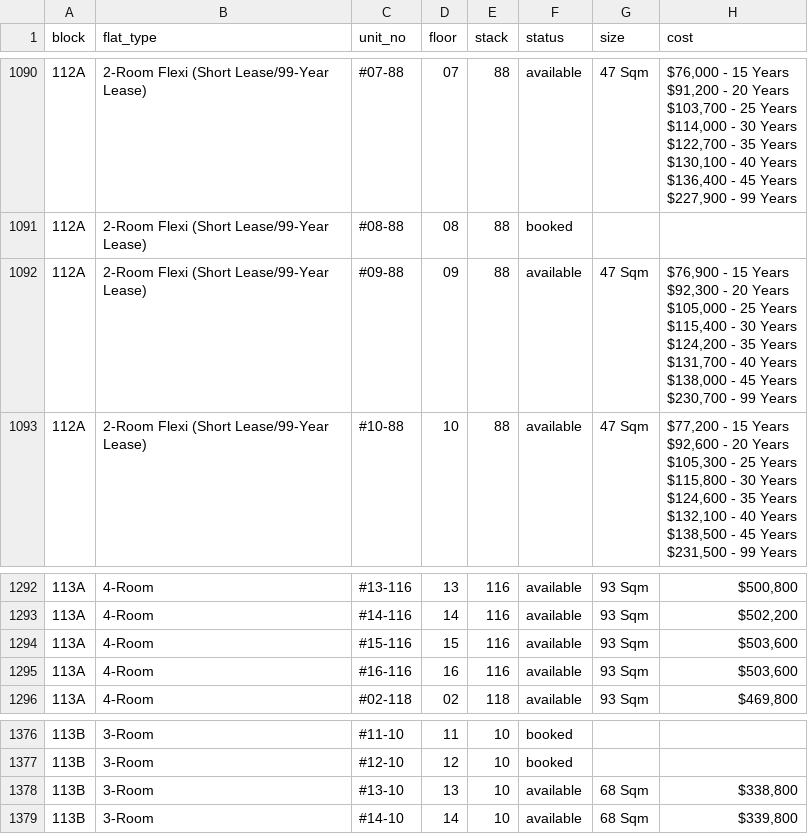
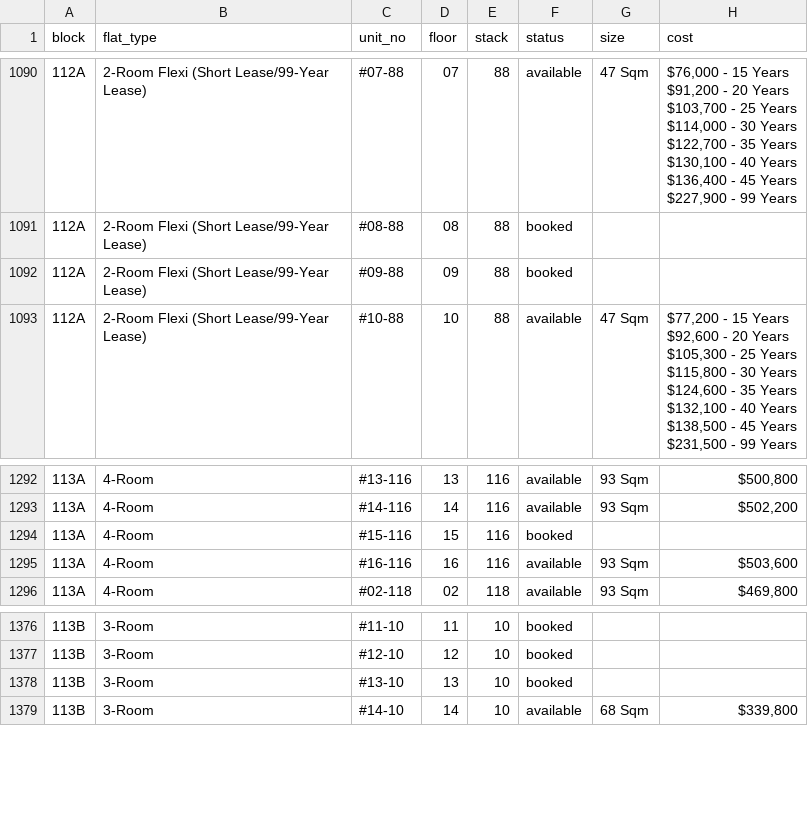
Before and after one commit to davidchua/hdb_scraper, a CSV file: data/bidadari_2.csv, drawn as a sheet; only a part is shown, gaps mark what is left out; ↵ is a line break in a cell; the diff names each change by its address in the sheet, - before the commit and + after, or states it on an @@ line.

Commit message:
Updated bidadari feb data on Thu Aug  4 13:30:33 SGT 2016

```diff
--- a/data/bidadari_2.csv
+++ b/data/bidadari_2.csv
-F1092 (status): available
+F1092 (status): booked
-G1092 (size): 47 Sqm
+G1092 (size): (empty)
-H1092 (cost): $76,900 - 15 Years ↵ $92,300 - 20 Years ↵ $105,000 - 25 Years ↵ $115,400 - 30 Years ↵ $124,200 - 35 Years ↵ $131,700 - 40 Years ↵ $138,000 - 45 Years ↵ $230,700 - 99 Years
+H1092 (cost): (empty)
-F1294 (status): available
+F1294 (status): booked
-G1294 (size): 93 Sqm
+G1294 (size): (empty)
-H1294 (cost): $503,600
+H1294 (cost): (empty)
-F1378 (status): available
+F1378 (status): booked
-G1378 (size): 68 Sqm
+G1378 (size): (empty)
-H1378 (cost): $338,800
+H1378 (cost): (empty)
```
Also changed, not shown: 2 other files.
